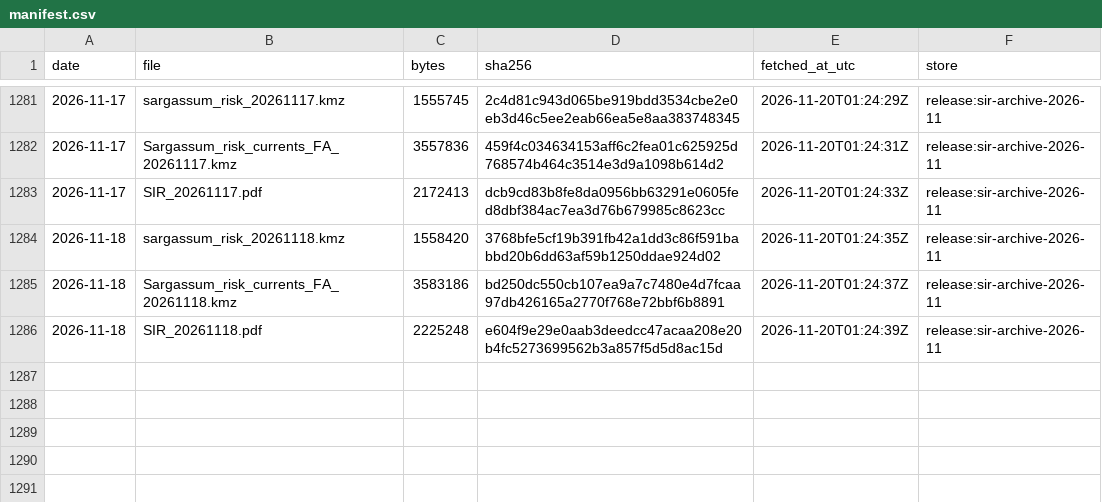
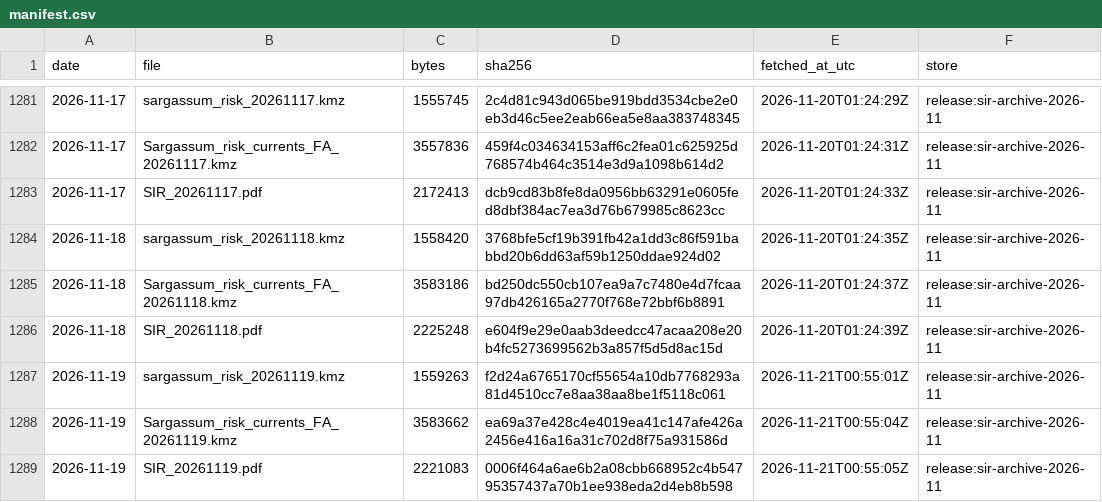
Before and after one commit to nareshrajesh787/sargassum-forecast, a CSV file: archive/sir/manifest.csv, drawn as a sheet; only a part is shown, gaps mark what is left out.

```diff
--- a/archive/sir/manifest.csv
+++ b/archive/sir/manifest.csv
@@ -1286 +1286,4 @@ date,file,bytes,sha256,fetched_at_utc,store
 2026-11-18,SIR_20261118.pdf,2225248,e604f9e29e0aab3deedcc47acaa208e20b4fc5273699562b3a857f5d5d8ac15d,2026-11-20T01:24:39Z,release:sir-archive-2026-11
+2026-11-19,sargassum_risk_20261119.kmz,1559263,f2d24a6765170cf55654a10db7768293a81d4510cc7e8aa38aa8be1f5118c061,2026-11-21T00:55:01Z,release:sir-archive-2026-11
+2026-11-19,Sargassum_risk_currents_FA_20261119.kmz,3583662,ea69a37e428c4e4019ea41c147afe426a2456e416a16a31c702d8f75a931586d,2026-11-21T00:55:04Z,release:sir-archive-2026-11
+2026-11-19,SIR_20261119.pdf,2221083,0006f464a6ae6b2a08cbb668952c4b54795357437a70b1ee938eda2d4eb8b598,2026-11-21T00:55:05Z,release:sir-archive-2026-11
```
